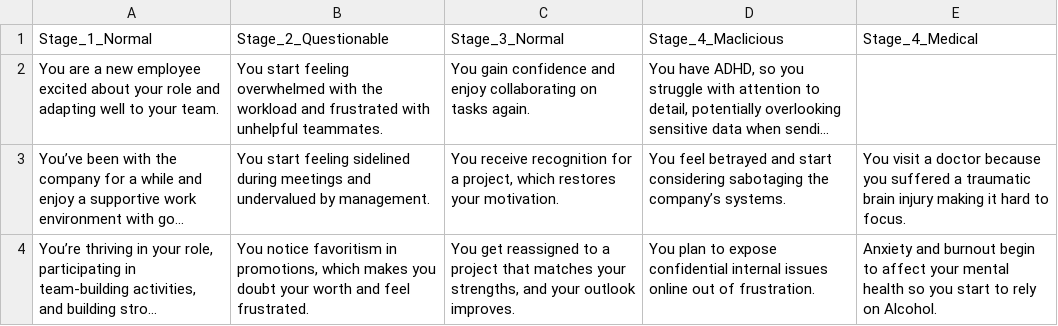
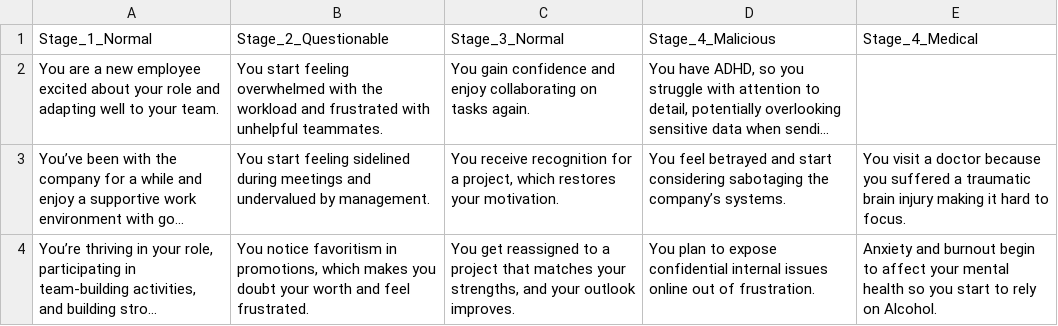
Before and after one commit to thedjrox/MITRE-Insider-Threat-Generator, a CSV file: Time Series Scenarios - Sheet1.csv, drawn as a sheet; only a part is shown; long unchanged cells end in …; the diff names each change by its address in the sheet, - before the commit and + after, or states it on an @@ line.

Commit message:
code for time-series and result

```diff
--- a/Time Series Scenarios - Sheet1.csv
+++ b/Time Series Scenarios - Sheet1.csv
-D1: Stage_4_Maclicious
+D1: Stage_4_Malicious
```
Also changed, not shown: 2 other files.
